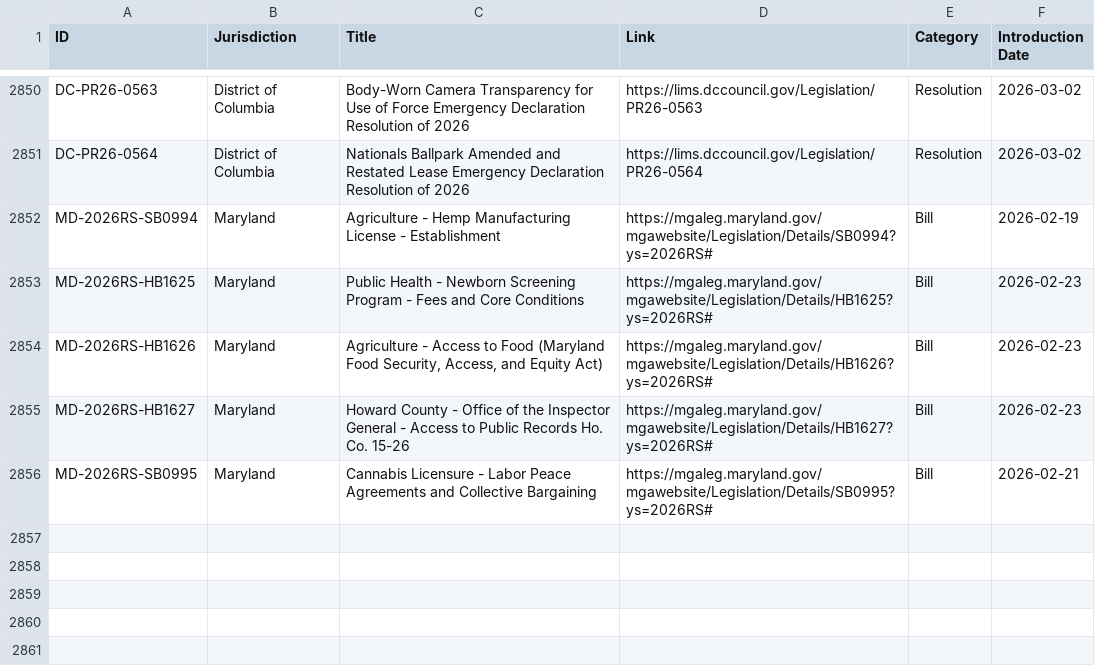
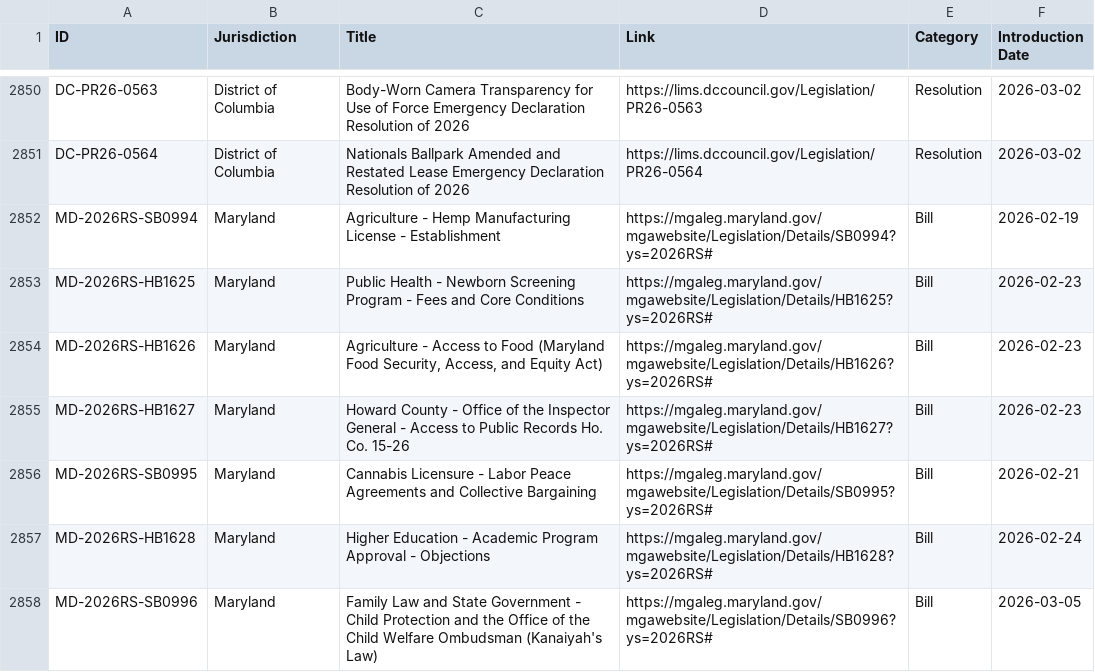
Before and after one commit to SuperAuguste/metro-dc-legislation-thing, a CSV file: data.csv, drawn as a sheet; only a part is shown, gaps mark what is left out.

```diff
--- a/data.csv
+++ b/data.csv
@@ -2857 +2857,3 @@ MD-2026RS-HB1627,Maryland,"Howard County - Office of the Inspector General - Acc
 MD-2026RS-SB0995,Maryland,"Cannabis Licensure - Labor Peace Agreements and Collective Bargaining","https://mgaleg.maryland.gov/mgawebsite/Legislation/Details/SB0995?ys=2026RS#",Bill,2026-02-21
+MD-2026RS-HB1628,Maryland,"Higher Education - Academic Program Approval - Objections","https://mgaleg.maryland.gov/mgawebsite/Legislation/Details/HB1628?ys=2026RS#",Bill,2026-02-24
+MD-2026RS-SB0996,Maryland,"Family Law and State Government - Child Protection and the Office of the Child Welfare Ombudsman (Kanaiyah's Law)","https://mgaleg.maryland.gov/mgawebsite/Legislation/Details/SB0996?ys=2026RS#",Bill,2026-03-05
```
Also changed, not shown: 1 other file.
